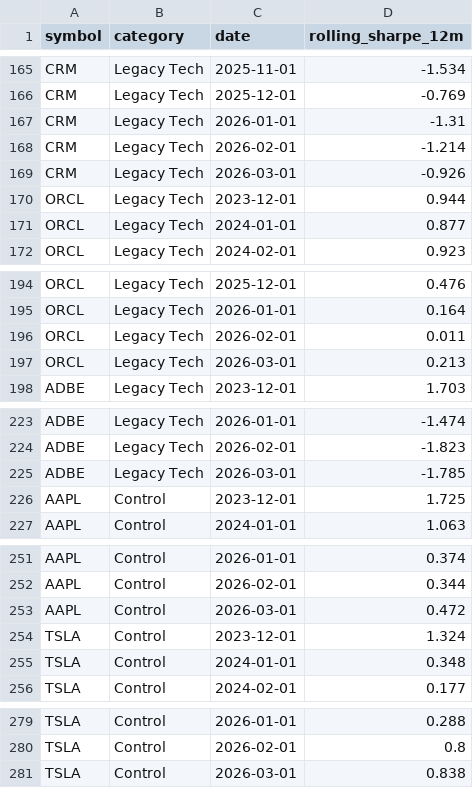
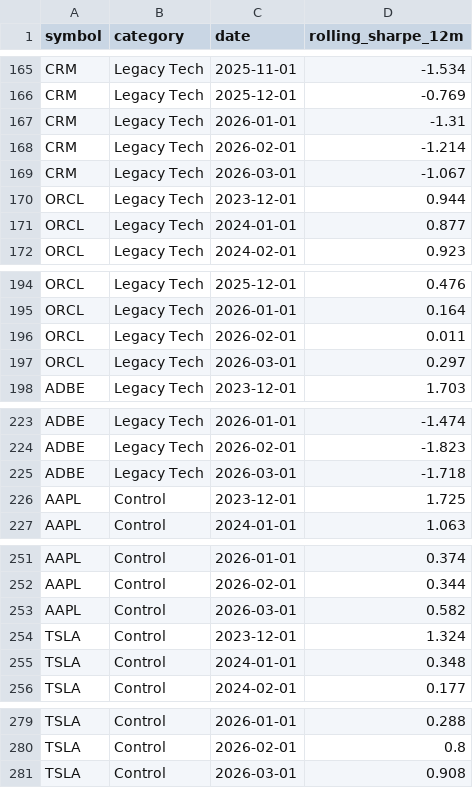
Before and after one commit to ericg1212/data-engineering-portfolio, a CSV file: stock_pipeline/rolling_sharpe.csv, drawn as a sheet; only a part is shown, gaps mark what is left out; the diff covers the shown part only.

```diff
--- a/stock_pipeline/rolling_sharpe.csv
+++ b/stock_pipeline/rolling_sharpe.csv
@@ -168,3 +168,3 @@ CRM,Legacy Tech,2026-01-01,-1.31
 CRM,Legacy Tech,2026-02-01,-1.214
-CRM,Legacy Tech,2026-03-01,-0.926
+CRM,Legacy Tech,2026-03-01,-1.067
 ORCL,Legacy Tech,2023-12-01,0.944
@@ -196,3 +196,3 @@ ORCL,Legacy Tech,2026-01-01,0.164
 ORCL,Legacy Tech,2026-02-01,0.011
-ORCL,Legacy Tech,2026-03-01,0.213
+ORCL,Legacy Tech,2026-03-01,0.297
 ADBE,Legacy Tech,2023-12-01,1.703
@@ -224,3 +224,3 @@ ADBE,Legacy Tech,2026-01-01,-1.474
 ADBE,Legacy Tech,2026-02-01,-1.823
-ADBE,Legacy Tech,2026-03-01,-1.785
+ADBE,Legacy Tech,2026-03-01,-1.718
 AAPL,Control,2023-12-01,1.725
@@ -252,3 +252,3 @@ AAPL,Control,2026-01-01,0.374
 AAPL,Control,2026-02-01,0.344
-AAPL,Control,2026-03-01,0.472
+AAPL,Control,2026-03-01,0.582
 TSLA,Control,2023-12-01,1.324
@@ -280,2 +280,2 @@ TSLA,Control,2026-01-01,0.288
 TSLA,Control,2026-02-01,0.8
-TSLA,Control,2026-03-01,0.838
+TSLA,Control,2026-03-01,0.908
```
Also changed, not shown: 5 edited cells elsewhere in this file, stock_pipeline/backtest_results.csv, stock_pipeline/capex_efficiency.csv, 7 other files.
